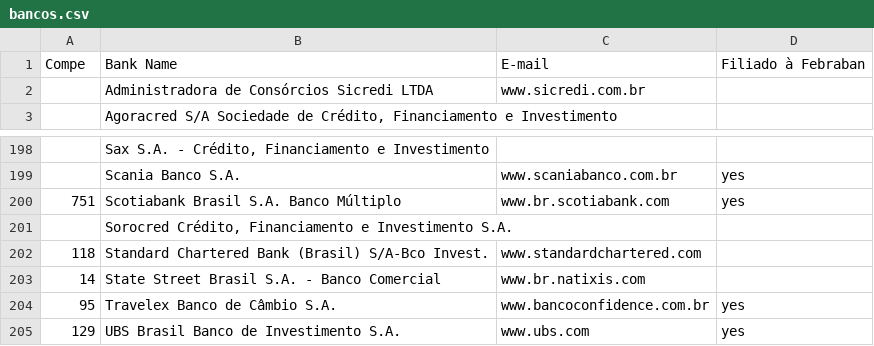
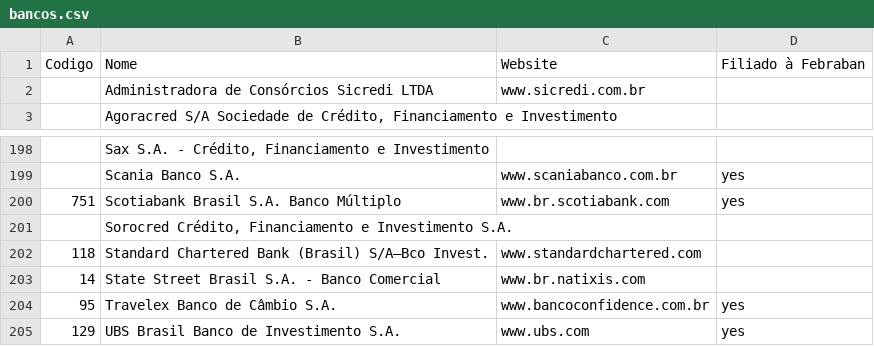
Before and after one commit to herculeshssj/educalife, a CSV file: Educalife/samples/bancos.csv, drawn as a sheet; only a part is shown, gaps mark what is left out; removed rows and columns are numbered as before the commit, all else as after; the diff names each change by its address in the sheet, - before the commit and + after, or states it on an @@ line.

```diff
--- a/Educalife/samples/bancos.csv
+++ b/Educalife/samples/bancos.csv
-row 1: Compe | Bank Name | E-mail | Filiado à Febraban
+row 1: Codigo | Nome | Website | Filiado à Febraban
-B202: …Bank (Brasil) S/A-Bco Invest.
+B202: …Bank (Brasil) S/A–Bco Invest.
```
Also changed, not shown: Educalife/samples/tipoLogradouro.csv, 8 other files.
